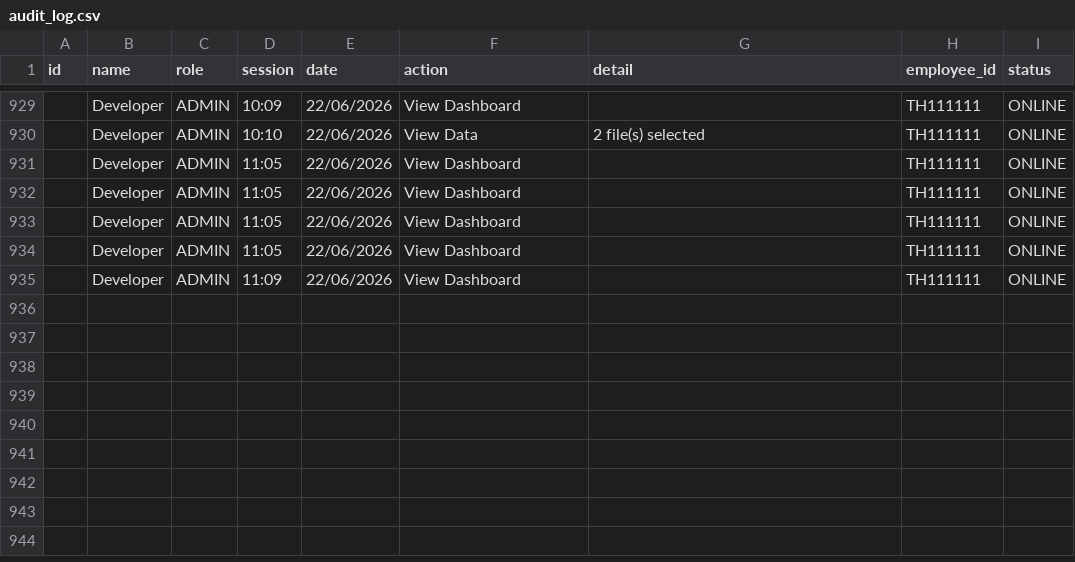
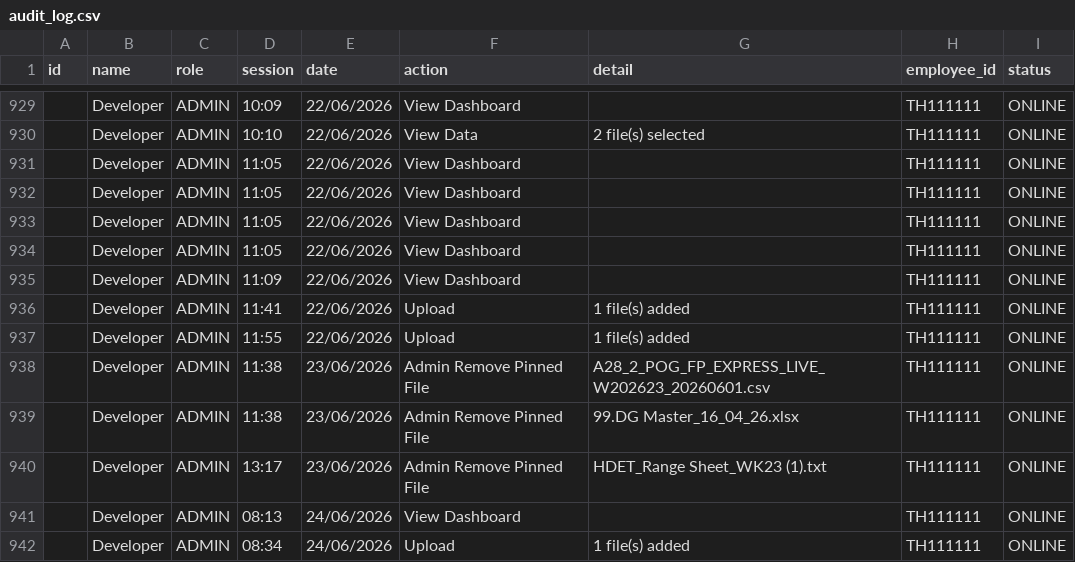
Before and after one commit to lotusschr/rangesheet, a CSV file: rangesheet_data/audit/audit_log.csv, drawn as a sheet; only a part is shown, gaps mark what is left out; the diff names each change by its address in the sheet, - before the commit and + after, or states it on an @@ line.

Commit message:
HDET file

```diff
--- a/rangesheet_data/audit/audit_log.csv
+++ b/rangesheet_data/audit/audit_log.csv
+row 936:  | Developer | ADMIN | 11:41 | 22/06/2026 | Upload | 1 file(s) added | TH111111 | ONLINE
+row 937:  | Developer | ADMIN | 11:55 | 22/06/2026 | Upload | 1 file(s) added | TH111111 | ONLINE
+row 938:  | Developer | ADMIN | 11:38 | 23/06/2026 | Admin Remove Pinned File | A28_2_POG_FP_EXPRESS_LIVE_W202623_20260601.csv | TH111111 | ONLINE
+row 939:  | Developer | ADMIN | 11:38 | 23/06/2026 | Admin Remove Pinned File | 99.DG Master_16_04_26.xlsx | TH111111 | ONLINE
+row 940:  | Developer | ADMIN | 13:17 | 23/06/2026 | Admin Remove Pinned File | HDET_Range Sheet_WK23 (1).txt | TH111111 | ONLINE
+row 941:  | Developer | ADMIN | 08:13 | 24/06/2026 | View Dashboard |  | TH111111 | ONLINE
+row 942:  | Developer | ADMIN | 08:34 | 24/06/2026 | Upload | 1 file(s) added | TH111111 | ONLINE
```
Also changed, not shown: 7 other files.
